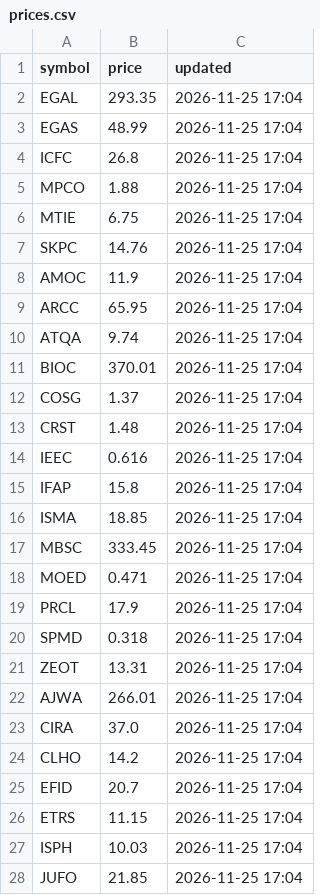
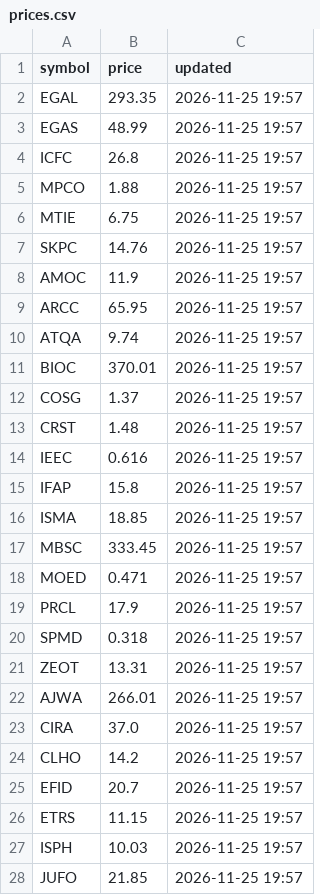
Before and after one commit to saiedabdelfatah90/egx-rsi-bot, a CSV file: prices.csv, drawn as a sheet; only a part is shown; the diff covers the shown part only.

```diff
--- a/prices.csv
+++ b/prices.csv
@@ -1,28 +1,28 @@
 symbol,price,updated
-EGAL,293.35,2026-11-25 17:04
-EGAS,48.99,2026-11-25 17:04
-ICFC,26.8,2026-11-25 17:04
-MPCO,1.88,2026-11-25 17:04
-MTIE,6.75,2026-11-25 17:04
-SKPC,14.76,2026-11-25 17:04
-AMOC,11.9,2026-11-25 17:04
-ARCC,65.95,2026-11-25 17:04
-ATQA,9.74,2026-11-25 17:04
-BIOC,370.01,2026-11-25 17:04
-COSG,1.37,2026-11-25 17:04
-CRST,1.48,2026-11-25 17:04
-IEEC,0.616,2026-11-25 17:04
-IFAP,15.8,2026-11-25 17:04
-ISMA,18.85,2026-11-25 17:04
-MBSC,333.45,2026-11-25 17:04
-MOED,0.471,2026-11-25 17:04
-PRCL,17.9,2026-11-25 17:04
-SPMD,0.318,2026-11-25 17:04
-ZEOT,13.31,2026-11-25 17:04
-AJWA,266.01,2026-11-25 17:04
-CIRA,37.0,2026-11-25 17:04
-CLHO,14.2,2026-11-25 17:04
-EFID,20.7,2026-11-25 17:04
-ETRS,11.15,2026-11-25 17:04
-ISPH,10.03,2026-11-25 17:04
-JUFO,21.85,2026-11-25 17:04
+EGAL,293.35,2026-11-25 19:57
+EGAS,48.99,2026-11-25 19:57
+ICFC,26.8,2026-11-25 19:57
+MPCO,1.88,2026-11-25 19:57
+MTIE,6.75,2026-11-25 19:57
+SKPC,14.76,2026-11-25 19:57
+AMOC,11.9,2026-11-25 19:57
+ARCC,65.95,2026-11-25 19:57
+ATQA,9.74,2026-11-25 19:57
+BIOC,370.01,2026-11-25 19:57
+COSG,1.37,2026-11-25 19:57
+CRST,1.48,2026-11-25 19:57
+IEEC,0.616,2026-11-25 19:57
+IFAP,15.8,2026-11-25 19:57
+ISMA,18.85,2026-11-25 19:57
+MBSC,333.45,2026-11-25 19:57
+MOED,0.471,2026-11-25 19:57
+PRCL,17.9,2026-11-25 19:57
+SPMD,0.318,2026-11-25 19:57
+ZEOT,13.31,2026-11-25 19:57
+AJWA,266.01,2026-11-25 19:57
+CIRA,37.0,2026-11-25 19:57
+CLHO,14.2,2026-11-25 19:57
+EFID,20.7,2026-11-25 19:57
+ETRS,11.15,2026-11-25 19:57
+ISPH,10.03,2026-11-25 19:57
+JUFO,21.85,2026-11-25 19:57
```
Also changed, not shown: 54 edited cells elsewhere in this file, 1 other file.
